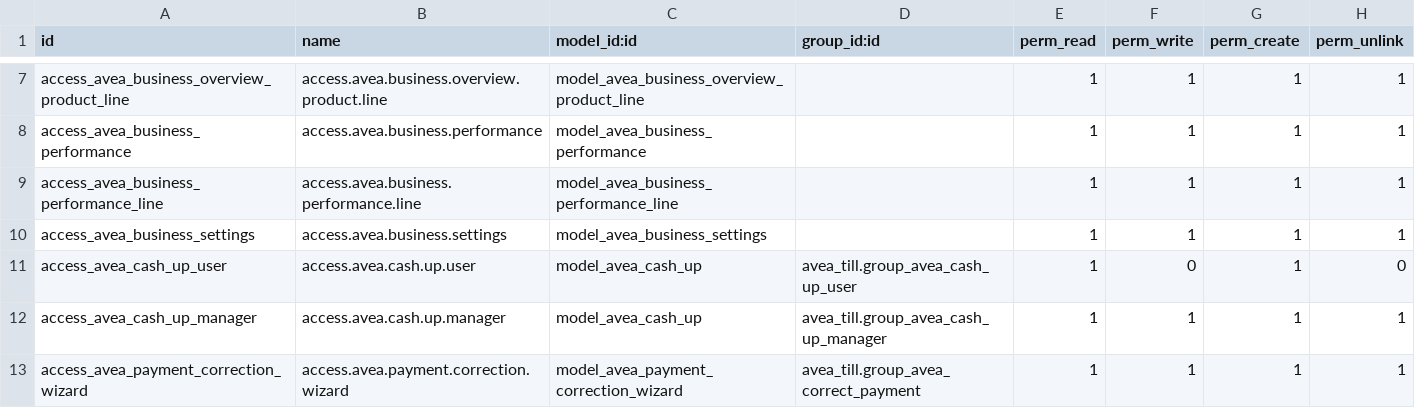
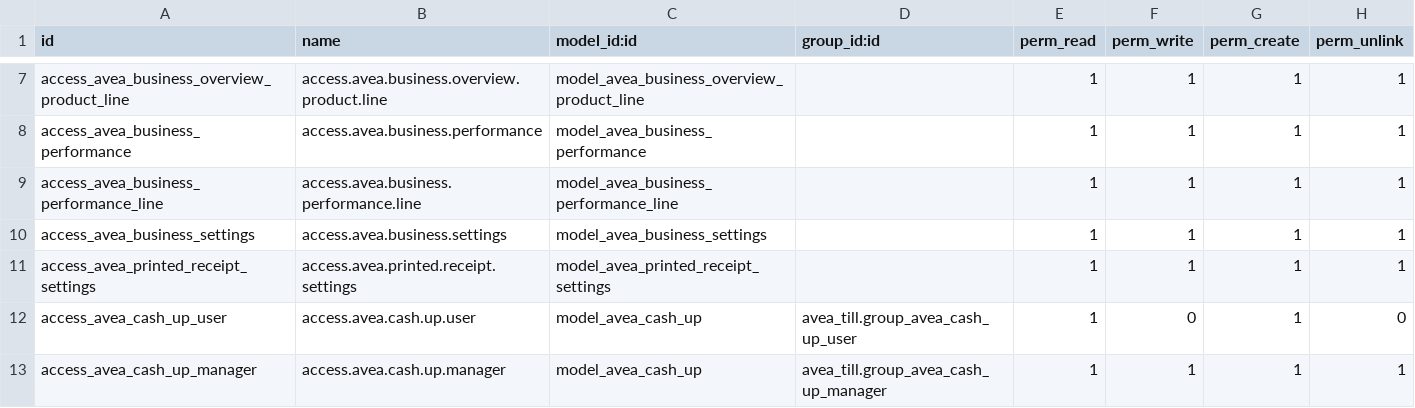
Before and after one commit to diedirk8/avea_till, a CSV file: avea_dashboard/security/till/ir.model.access.csv, drawn as a sheet; only a part is shown, gaps mark what is left out; the shorter side is filled out with more unchanged rows; the diff names each change by its address in the sheet, - before the commit and + after, or states it on an @@ line.

```diff
--- a/avea_dashboard/security/till/ir.model.access.csv
+++ b/avea_dashboard/security/till/ir.model.access.csv
+row 11: access_avea_printed_receipt_settings | access.avea.printed.receipt.settings | model_avea_printed_receipt_settings |  | 1 | 1 | 1 | 1
```
Also changed, not shown: 32 other files.
